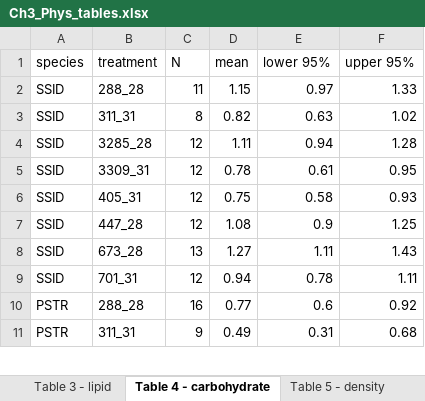
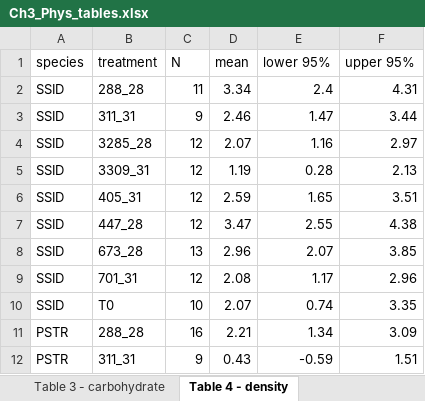
Before and after one commit to seabove7/Bove_CoralPhysiology, an Excel workbook: Ch3_Phys_tables.xlsx, sheet Table 4 - density, drawn as a sheet; only a part is shown; values as stored, in another font and other column widths than the file's, no borders; addresses are those after the commit; the diff covers the shown part only; the diff names each change by its address in the sheet, - before the commit and + after, or states it on an @@ line.

```diff
--- a/Ch3_Phys_tables.xlsx (sheet Table 4 - density)
+++ b/Ch3_Phys_tables.xlsx (sheet Table 4 - density)
-sheet tab: Table 3 - lipid
+sheet tab: Table 3 - carbohydrate
-sheet tab: Table 4 - carbohydrate
+sheet tab: Table 4 - density
-D2 (mean): 1.15
+D2 (mean): 3.34
-E2 (lower 95%): 0.97
+E2 (lower 95%): 2.4
-F2 (upper 95%): 1.33
+F2 (upper 95%): 4.31
-C3 (N): 8
+C3 (N): 9
-D3 (mean): 0.82
+D3 (mean): 2.46
-E3 (lower 95%): 0.63
+E3 (lower 95%): 1.47
-F3 (upper 95%): 1.02
+F3 (upper 95%): 3.44
-D4 (mean): 1.11
+D4 (mean): 2.07
-E4 (lower 95%): 0.94
+E4 (lower 95%): 1.16
-F4 (upper 95%): 1.28
+F4 (upper 95%): 2.97
-D5 (mean): 0.78
+D5 (mean): 1.19
-E5 (lower 95%): 0.61
+E5 (lower 95%): 0.28
-F5 (upper 95%): 0.95
+F5 (upper 95%): 2.13
-D6 (mean): 0.75
+D6 (mean): 2.59
-E6 (lower 95%): 0.58
+E6 (lower 95%): 1.65
-F6 (upper 95%): 0.93
+F6 (upper 95%): 3.51
-D7 (mean): 1.08
+D7 (mean): 3.47
-E7 (lower 95%): 0.9
+E7 (lower 95%): 2.55
-F7 (upper 95%): 1.25
+F7 (upper 95%): 4.38
-D8 (mean): 1.27
+D8 (mean): 2.96
-E8 (lower 95%): 1.11
+E8 (lower 95%): 2.07
-F8 (upper 95%): 1.43
+F8 (upper 95%): 3.85
-D9 (mean): 0.94
+D9 (mean): 2.08
-E9 (lower 95%): 0.78
+E9 (lower 95%): 1.17
-F9 (upper 95%): 1.11
+F9 (upper 95%): 2.96
+row 10: SSID | T0 | 10 | 2.07 | 0.74 | 3.35
-D11 (mean): 0.77
+D11 (mean): 2.21
-E11 (lower 95%): 0.6
+E11 (lower 95%): 1.34
-F11 (upper 95%): 0.92
+F11 (upper 95%): 3.09
-D12 (mean): 0.49
+D12 (mean): 0.43
-E12 (lower 95%): 0.31
+E12 (lower 95%): -0.59
-F12 (upper 95%): 0.68
+F12 (upper 95%): 1.51
```
Also changed, not shown: 2 added rows, 6 removed rows and 44 edited cells elsewhere in this sheet, sheet Table 1 - protein, sheet Table 3 - carbohydrate, sheet Table 6 - total host, sheet Table 2 - lipid, sheet Table 5 - chlorophyll, other sheet tabs, 11 other files.
